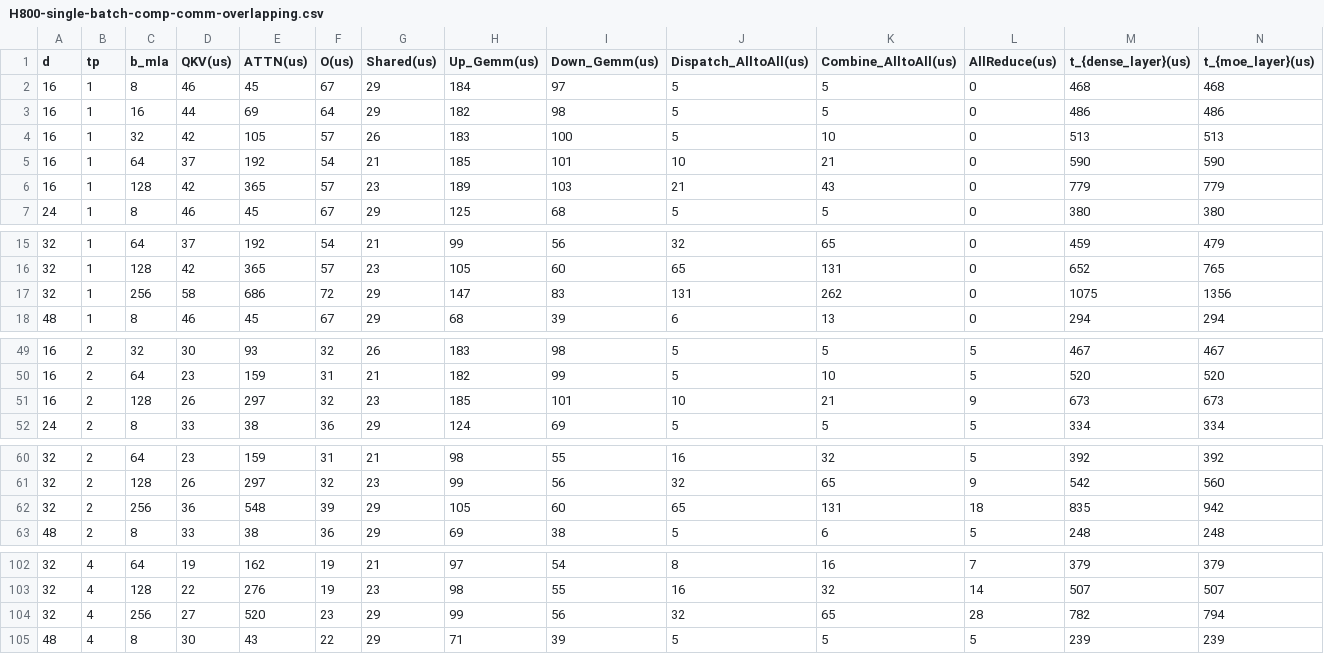
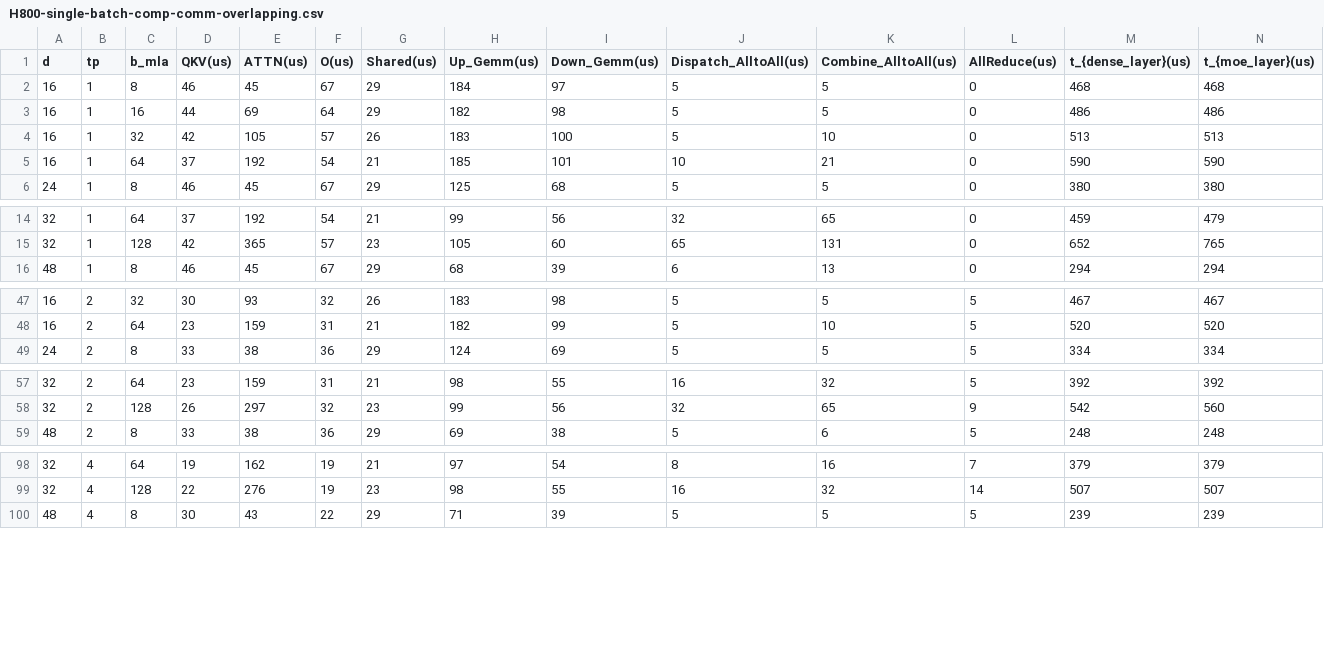
Before and after one commit to shenh10/DeepSeek_Simulator, a CSV file: results/H800-single-batch-comp-comm-overlapping.csv, drawn as a sheet; only a part is shown, gaps mark what is left out; rows hold the shown columns only; the diff covers the shown part only; the diff names each change by its address in the sheet, - before the commit and + after, or states it on an @@ line.

```diff
--- a/results/H800-single-batch-comp-comm-overlapping.csv
+++ b/results/H800-single-batch-comp-comm-overlapping.csv
-row 6: 16 | 1 | 128 | 42 | 365 | 57 | 23 | 189 | 103 | 21 | 43 | 0 | 779 | 779
-row 17: 32 | 1 | 256 | 58 | 686 | 72 | 29 | 147 | 83 | 131 | 262 | 0 | 1075 | 1356
-row 51: 16 | 2 | 128 | 26 | 297 | 32 | 23 | 185 | 101 | 10 | 21 | 9 | 673 | 673
-row 62: 32 | 2 | 256 | 36 | 548 | 39 | 29 | 105 | 60 | 65 | 131 | 18 | 835 | 942
-row 104: 32 | 4 | 256 | 27 | 520 | 23 | 29 | 99 | 56 | 32 | 65 | 28 | 782 | 794
```
Also changed, not shown: 1 removed row elsewhere in this file, results/H20-single-batch-comp-comm-overlapping.csv, results/H20-two-microbatch-overlapping.csv, 3 other files.
